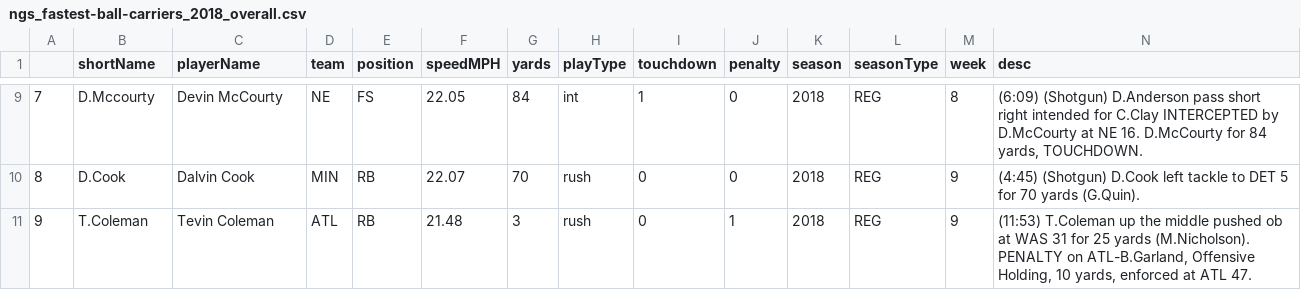
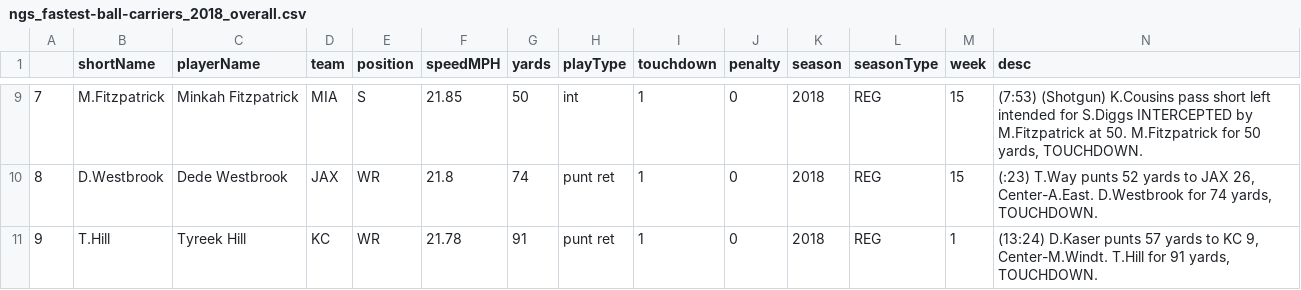
Before and after one commit to larsjaakko/nextgenstats-spider, a CSV file: data/fastest-ball-carriers/ngs_fastest-ball-carriers_2018_overall.csv, drawn as a sheet; only a part is shown, gaps mark what is left out; the diff covers the shown part only.

```diff
--- a/data/fastest-ball-carriers/ngs_fastest-ball-carriers_2018_overall.csv
+++ b/data/fastest-ball-carriers/ngs_fastest-ball-carriers_2018_overall.csv
@@ -9,3 +9,3 @@
-7,D.Mccourty,Devin McCourty,NE,FS,22.05,84,int,1,0,2018,REG,8,"(6:09) (Shotgun) D.Anderson pass short right intended for C.Clay INTERCEPTED by D.McCourty at NE 16. D.McCourty for 84 yards, TOUCHDOWN."
-8,D.Cook,Dalvin Cook,MIN,RB,22.07,70,rush,0,0,2018,REG,9,(4:45) (Shotgun) D.Cook left tackle to DET 5 for 70 yards (G.Quin).
-9,T.Coleman,Tevin Coleman,ATL,RB,21.48,3,rush,0,1,2018,REG,9,"(11:53) T.Coleman up the middle pushed ob at WAS 31 for 25 yards (M.Nicholson). PENALTY on ATL-B.Garland, Offensive Holding, 10 yards, enforced at ATL 47."
+7,M.Fitzpatrick,Minkah Fitzpatrick,MIA,S,21.85,50,int,1,0,2018,REG,15,"(7:53) (Shotgun) K.Cousins pass short left intended for S.Diggs INTERCEPTED by M.Fitzpatrick at 50. M.Fitzpatrick for 50 yards, TOUCHDOWN."
+8,D.Westbrook,Dede Westbrook,JAX,WR,21.8,74,punt ret,1,0,2018,REG,15,"(:23) T.Way punts 52 yards to JAX 26, Center-A.East. D.Westbrook for 74 yards, TOUCHDOWN."
+9,T.Hill,Tyreek Hill,KC,WR,21.78,91,punt ret,1,0,2018,REG,1,"(13:24) D.Kaser punts 57 yards to KC 9, Center-M.Windt. T.Hill for 91 yards, TOUCHDOWN."
```
Also changed, not shown: 156 edited cells elsewhere in this file, data/fastest-ball-carriers/ngs_fastest-ball-carriers_2018_1_to_2.csv, data/passing/ngs_passing_2018_overall.csv, 13 other files.
